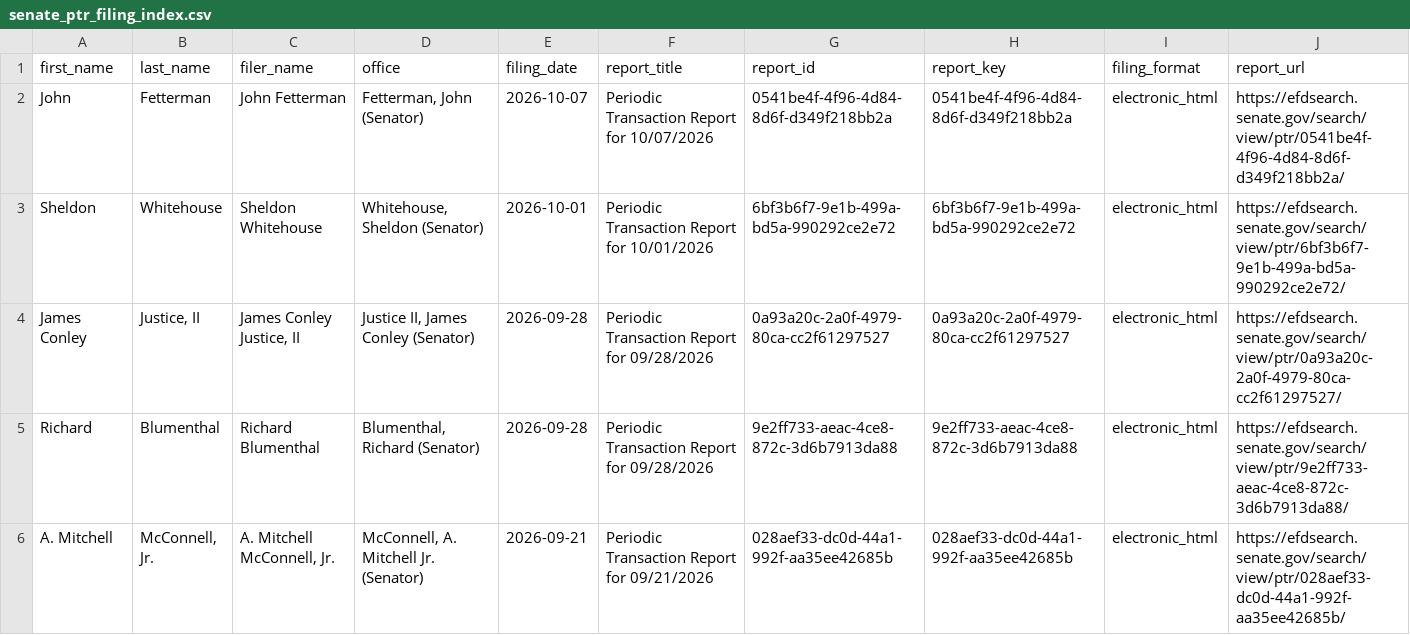
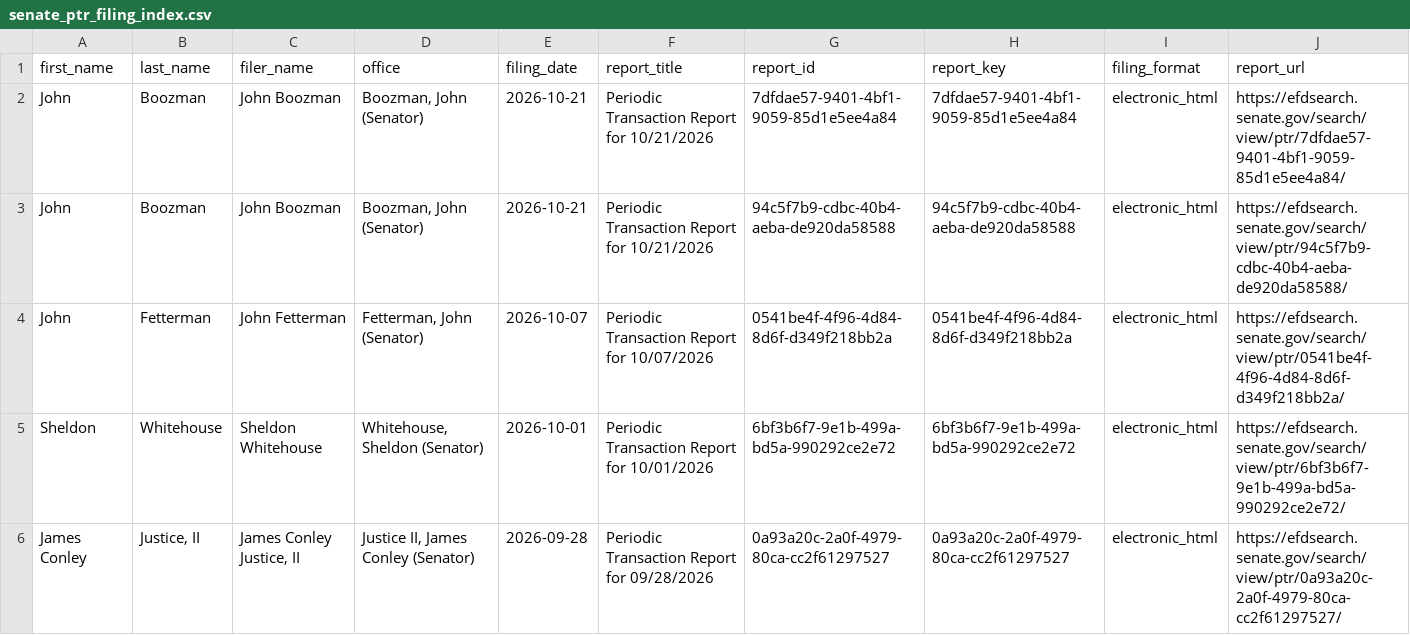
Before and after one commit to Strokeofluck/senate-ptr-scraper, a CSV file: data/02_filing_index/senate_ptr_filing_index.csv, drawn as a sheet; only a part is shown; the shorter side is filled out with more unchanged rows.

```diff
--- a/data/02_filing_index/senate_ptr_filing_index.csv
+++ b/data/02_filing_index/senate_ptr_filing_index.csv
@@ -1,2 +1,4 @@
 first_name,last_name,filer_name,office,filing_date,report_title,report_id,report_key,filing_format,report_url
+John,Boozman,John Boozman,"Boozman, John (Senator)",2026-10-21,Periodic Transaction Report for 10/21/2026,7dfdae57-9401-4bf1-9059-85d1e5ee4a84,7dfdae57-9401-4bf1-9059-85d1e5ee4a84,electronic_html,https://efdsearch.senate.gov/search/view/ptr/7dfdae57-9401-4bf1-9059-85d1e5ee4a84/
+John,Boozman,John Boozman,"Boozman, John (Senator)",2026-10-21,Periodic Transaction Report for 10/21/2026,94c5f7b9-cdbc-40b4-aeba-de920da58588,94c5f7b9-cdbc-40b4-aeba-de920da58588,electronic_html,https://efdsearch.senate.gov/search/view/ptr/94c5f7b9-cdbc-40b4-aeba-de920da58588/
 John,Fetterman,John Fetterman,"Fetterman, John (Senator)",2026-10-07,Periodic Transaction Report for 10/07/2026,0541be4f-4f96-4d84-8d6f-d349f218bb2a,0541be4f-4f96-4d84-8d6f-d349f218bb2a,electronic_html,https://efdsearch.senate.gov/search/view/ptr/0541be4f-4f96-4d84-8d6f-d349f218bb2a/
```
Also changed, not shown: data/04_status/senate_ptr_scrape_status.csv, 4 other files.
